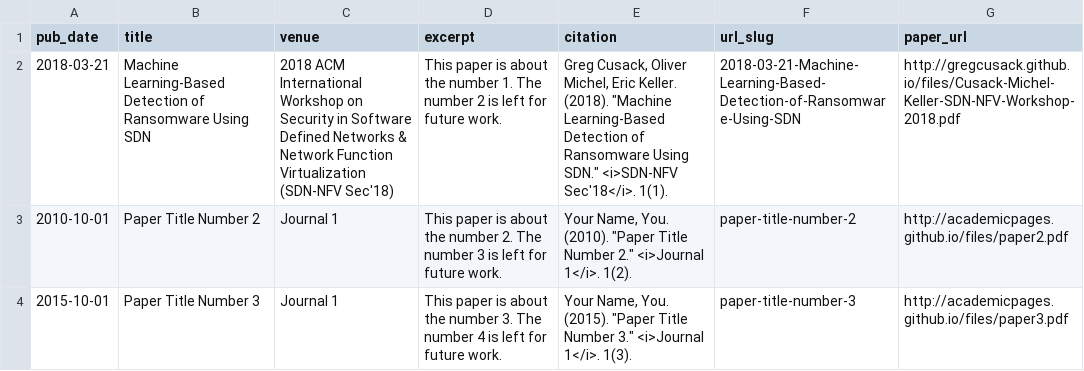
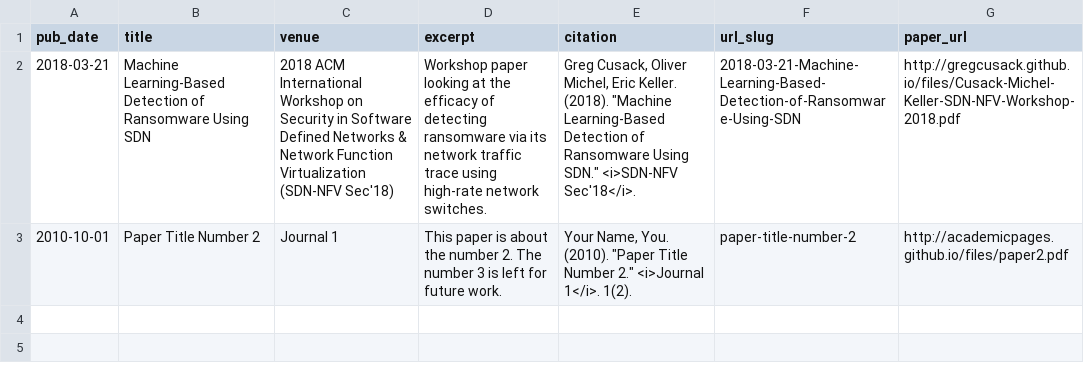
Before and after one commit to gregcusack/academicpages.github.io, a TSV file: markdown_generator/publications.tsv, drawn as a sheet.

Commit message:
update publication details

```diff
--- a/markdown_generator/publications.tsv
+++ b/markdown_generator/publications.tsv
@@ -1,4 +1,3 @@
 pub_date	title	venue	excerpt	citation	url_slug	paper_url
-2018-03-21	Machine Learning-Based Detection of Ransomware Using SDN	2018 ACM International Workshop on Security in Software Defined Networks & Network Function Virtualization (SDN-NFV Sec'18)	This paper is about the number 1. The number 2 is left for future work.	Greg Cusack, Oliver Michel, Eric Keller. (2018). "Machine Learning-Based Detection of Ransomware Using SDN." <i>SDN-NFV Sec'18</i>. 1(1).	2018-03-21-Machine-Learning-Based-Detection-of-Ransomware-Using-SDN	http://gregcusack.github.io/files/Cusack-Michel-Keller-SDN-NFV-Workshop-2018.pdf
+2018-03-21	Machine Learning-Based Detection of Ransomware Using SDN	2018 ACM International Workshop on Security in Software Defined Networks & Network Function Virtualization (SDN-NFV Sec'18)	Workshop paper looking at the efficacy of detecting ransomware via its network traffic trace using high-rate network switches.	Greg Cusack, Oliver Michel, Eric Keller. (2018). "Machine Learning-Based Detection of Ransomware Using SDN." <i>SDN-NFV Sec'18</i>.	2018-03-21-Machine-Learning-Based-Detection-of-Ransomware-Using-SDN	http://gregcusack.github.io/files/Cusack-Michel-Keller-SDN-NFV-Workshop-2018.pdf
 2010-10-01	Paper Title Number 2	Journal 1	This paper is about the number 2. The number 3 is left for future work.	Your Name, You. (2010). "Paper Title Number 2." <i>Journal 1</i>. 1(2).	paper-title-number-2	http://academicpages.github.io/files/paper2.pdf
-2015-10-01	Paper Title Number 3	Journal 1	This paper is about the number 3. The number 4 is left for future work.	Your Name, You. (2015). "Paper Title Number 3." <i>Journal 1</i>. 1(3).	paper-title-number-3	http://academicpages.github.io/files/paper3.pdf
```
